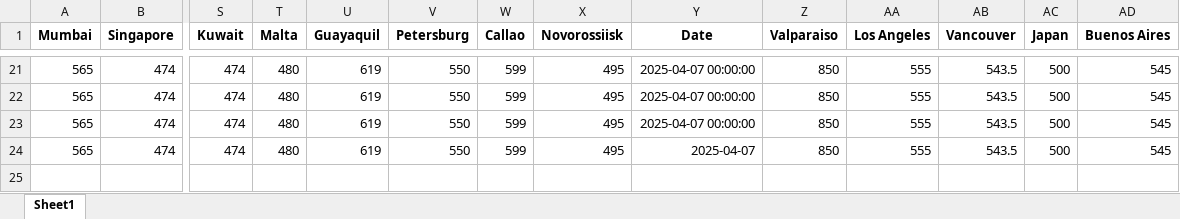
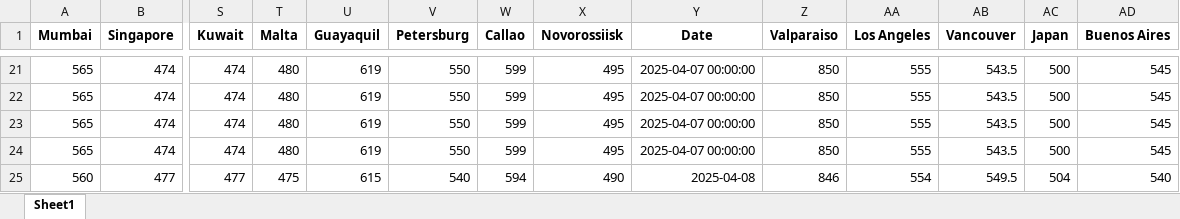
Before and after one commit to mym-pro/Bunker-Analysis, an Excel workbook: data/bunker_prices.xlsx, sheet Sheet1, drawn as a sheet; only a part is shown, gaps mark what is left out; values as stored, in another font and other column widths than the file's, no borders; rows hold the shown columns only; the diff names each change by its address in the sheet, - before the commit and + after, or states it on an @@ line.

Commit message:
Update BunkerPrices at 2025-04-14 02:41

```diff
--- a/data/bunker_prices.xlsx (sheet Sheet1)
+++ b/data/bunker_prices.xlsx (sheet Sheet1)
-Y24 (Date): 2025-04-07
+Y24 (Date): 2025-04-07 00:00:00
+row 25: 560 | 477 | 477 | 475 | 615 | 540 | 594 | 490 | 2025-04-08 | 846 | 554 | 549.5 | 504 | 540
```
